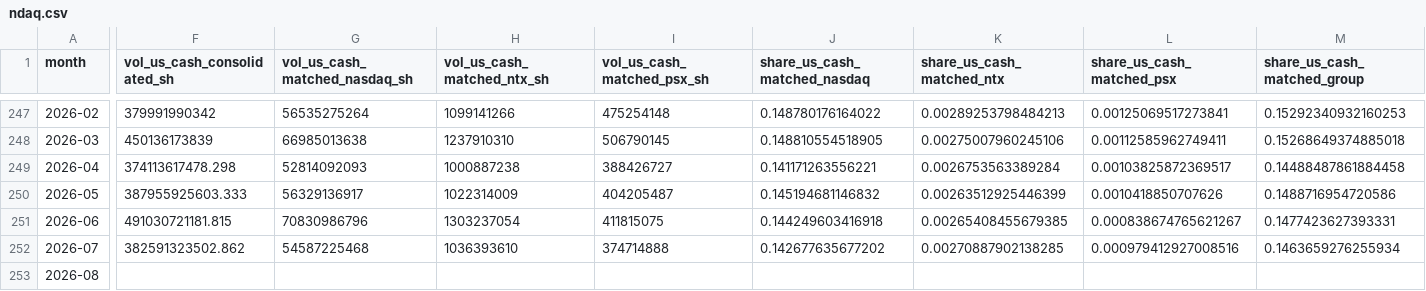
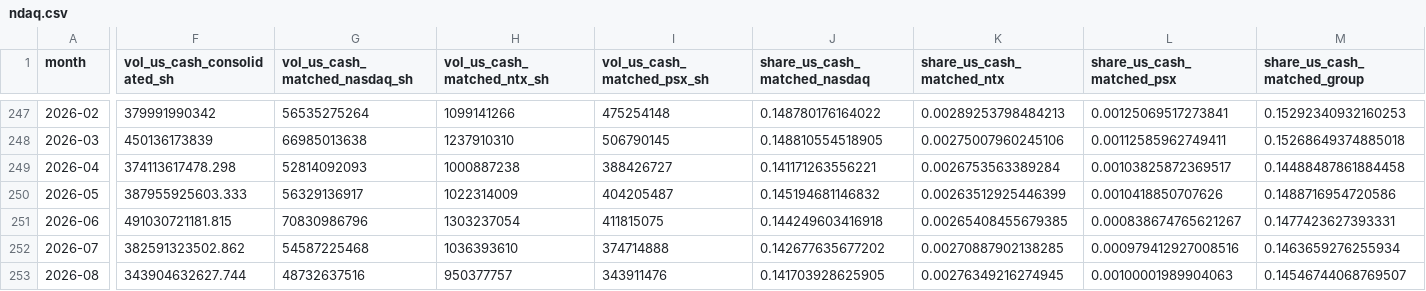
Before and after one commit to hzhan7/Monthly-OP-Dashboards, a CSV file: series/ndaq.csv, drawn as a sheet; only a part is shown, gaps mark what is left out; the diff covers the shown part only; the diff names each change by its address in the sheet, - before the commit and + after, or states it on an @@ line.

Commit message:
更新数据: axp 2026-08, ndaq 2026-08 回补, schw 2026-08, spgi 2026-08

```diff
--- a/series/ndaq.csv
+++ b/series/ndaq.csv
-F253 (vol_us_cash_consolidated_sh): (empty)
+F253 (vol_us_cash_consolidated_sh): 343904632627.744
-G253 (vol_us_cash_matched_nasdaq_sh): (empty)
+G253 (vol_us_cash_matched_nasdaq_sh): 48732637516
-H253 (vol_us_cash_matched_ntx_sh): (empty)
+H253 (vol_us_cash_matched_ntx_sh): 950377757
-I253 (vol_us_cash_matched_psx_sh): (empty)
+I253 (vol_us_cash_matched_psx_sh): 343911476
-J253 (share_us_cash_matched_nasdaq): (empty)
+J253 (share_us_cash_matched_nasdaq): 0.141703928625905
-K253 (share_us_cash_matched_ntx): (empty)
+K253 (share_us_cash_matched_ntx): 0.00276349216274945
-L253 (share_us_cash_matched_psx): (empty)
+L253 (share_us_cash_matched_psx): 0.00100001989904063
-M253 (share_us_cash_matched_group): (empty)
+M253 (share_us_cash_matched_group): 0.14546744068769507
```
Also changed, not shown: 1 edited cell elsewhere in this file, series/axp_8k_card_balances.csv, series/axp_trust.csv, 15 other files.
